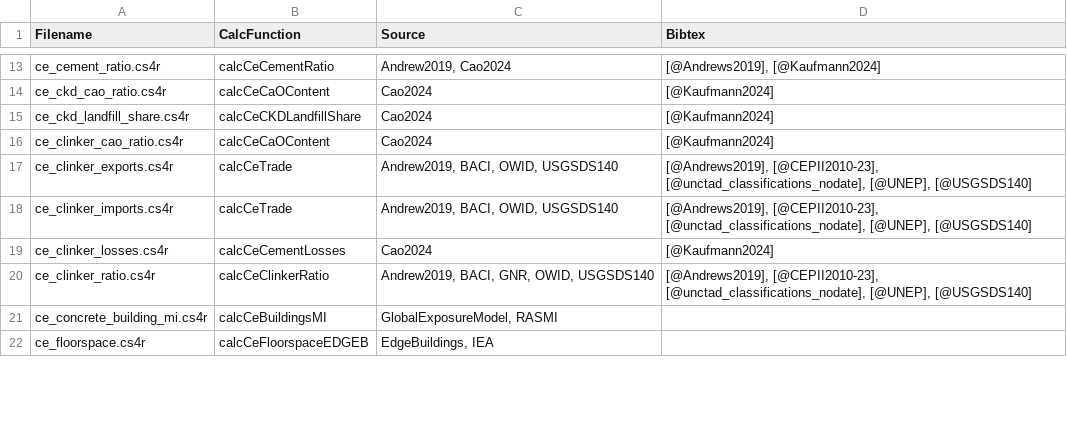
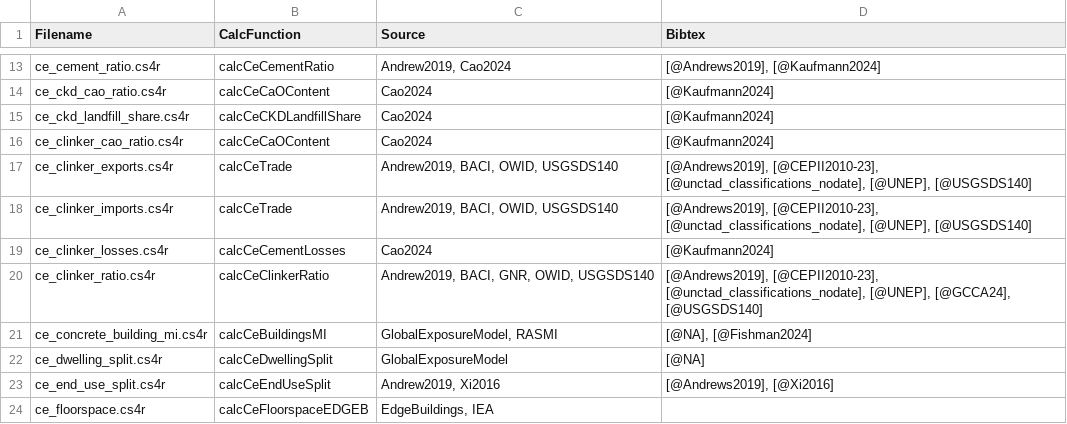
Before and after one commit to pik-piam/remind-mfa, a CSV file: docs/mrmfa_sources.csv, drawn as a sheet; only a part is shown, gaps mark what is left out; the diff covers the shown part only.

```diff
--- a/docs/mrmfa_sources.csv
+++ b/docs/mrmfa_sources.csv
@@ -19,4 +19,6 @@
 "ce_clinker_losses.cs4r","calcCeCementLosses","Cao2024","[@Kaufmann2024]"
-"ce_clinker_ratio.cs4r","calcCeClinkerRatio","Andrew2019, BACI, GNR, OWID, USGSDS140","[@Andrews2019], [@CEPII2010-23], [@unctad_classifications_nodate], [@UNEP], [@USGSDS140]"
-"ce_concrete_building_mi.cs4r","calcCeBuildingsMI","GlobalExposureModel, RASMI",""
+"ce_clinker_ratio.cs4r","calcCeClinkerRatio","Andrew2019, BACI, GNR, OWID, USGSDS140","[@Andrews2019], [@CEPII2010-23], [@unctad_classifications_nodate], [@UNEP], [@GCCA24], [@USGSDS140]"
+"ce_concrete_building_mi.cs4r","calcCeBuildingsMI","GlobalExposureModel, RASMI","[@NA], [@Fishman2024]"
+"ce_dwelling_split.cs4r","calcCeDwellingSplit","GlobalExposureModel","[@NA]"
+"ce_end_use_split.cs4r","calcCeEndUseSplit","Andrew2019, Xi2016","[@Andrews2019], [@Xi2016]"
 "ce_floorspace.cs4r","calcCeFloorspaceEDGEB","EdgeBuildings, IEA",""
```
Also changed, not shown: 1 added row, 4 removed rows and 10 edited cells elsewhere in this file, docs/cement/definitions/parameters.csv, 8 other files.
